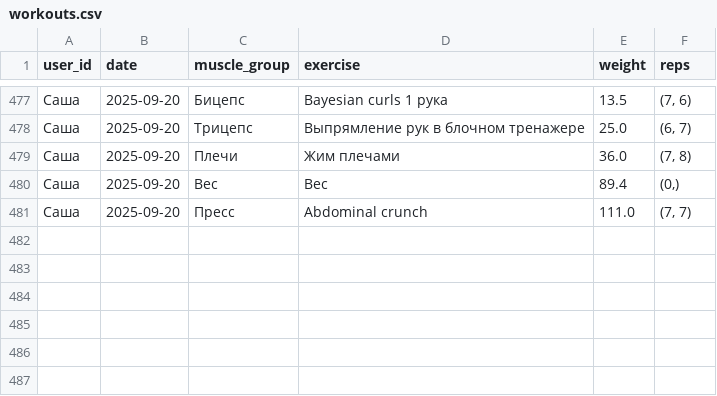
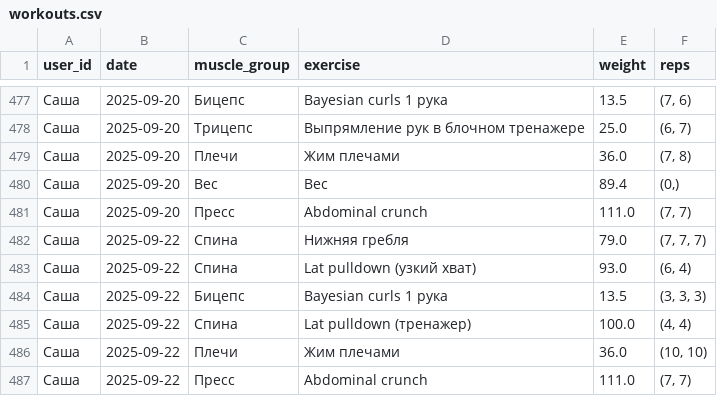
Before and after one commit to v0r0bi0v/gym-statistics, a CSV file: workouts.csv, drawn as a sheet; only a part is shown, gaps mark what is left out.

Commit message:
GYM AUTOCOMMIT 2025-09-22 07:15:33 UTC

```diff
--- a/workouts.csv
+++ b/workouts.csv
@@ -481 +481,7 @@ user_id;date;muscle_group;exercise;weight;reps
 Саша;2025-09-20;Пресс;Abdominal crunch;111.0;(7, 7)
+Саша;2025-09-22;Спина;Нижняя гребля;79.0;(7, 7, 7)
+Саша;2025-09-22;Спина;Lat pulldown (узкий хват);93.0;(6, 4)
+Саша;2025-09-22;Бицепс;Bayesian curls 1 рука;13.5;(3, 3, 3)
+Саша;2025-09-22;Спина;Lat pulldown (тренажер);100.0;(4, 4)
+Саша;2025-09-22;Плечи;Жим плечами;36.0;(10, 10)
+Саша;2025-09-22;Пресс;Abdominal crunch;111.0;(7, 7)
```
